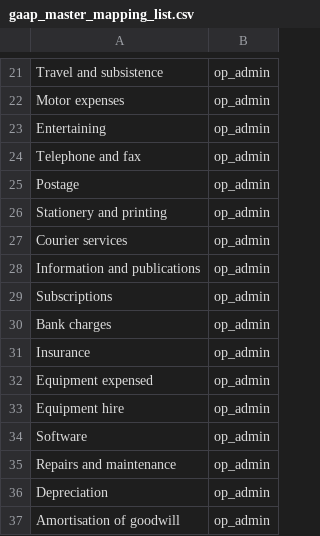
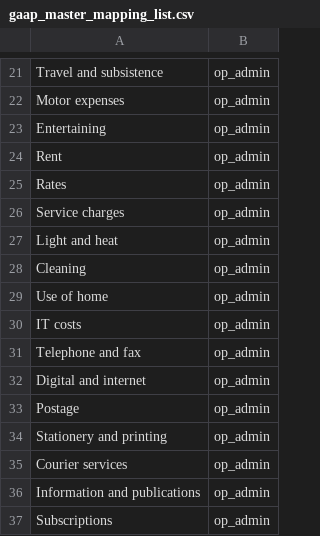
Before and after one commit to elliotte/finance_and_loans, a CSV file: files/gaap_master_mapping_list.csv, drawn as a sheet; only a part is shown, gaps mark what is left out; the shorter side is filled out with more unchanged rows; the diff names each change by its address in the sheet, - before the commit and + after, or states it on an @@ line.

```diff
--- a/files/gaap_master_mapping_list.csv
+++ b/files/gaap_master_mapping_list.csv
+row 24: Rent | op_admin
+row 25: Rates | op_admin
+row 26: Service charges | op_admin
+row 27: Light and heat | op_admin
+row 28: Cleaning | op_admin
+row 29: Use of home | op_admin
+row 30: IT costs | op_admin
+row 32: Digital and internet | op_admin
```
Also changed, not shown: files/new-file.csv, files/welcome_rep_gaap.csv, 3 other files.
